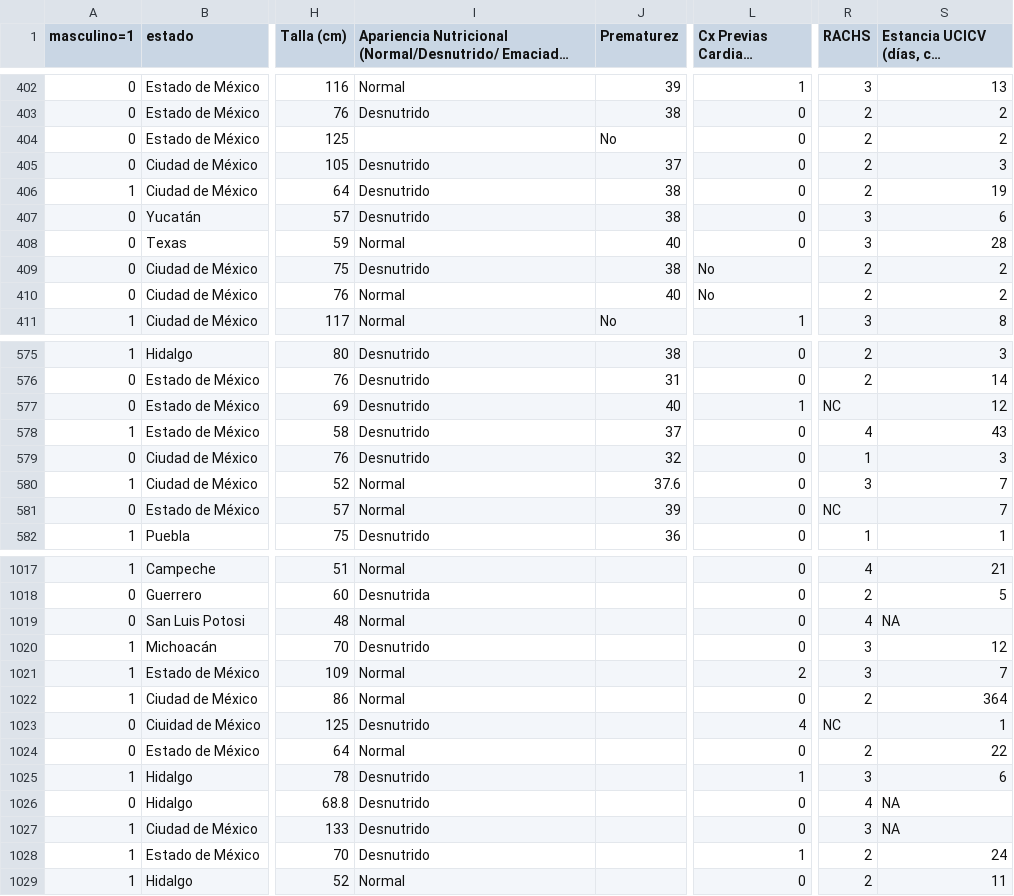
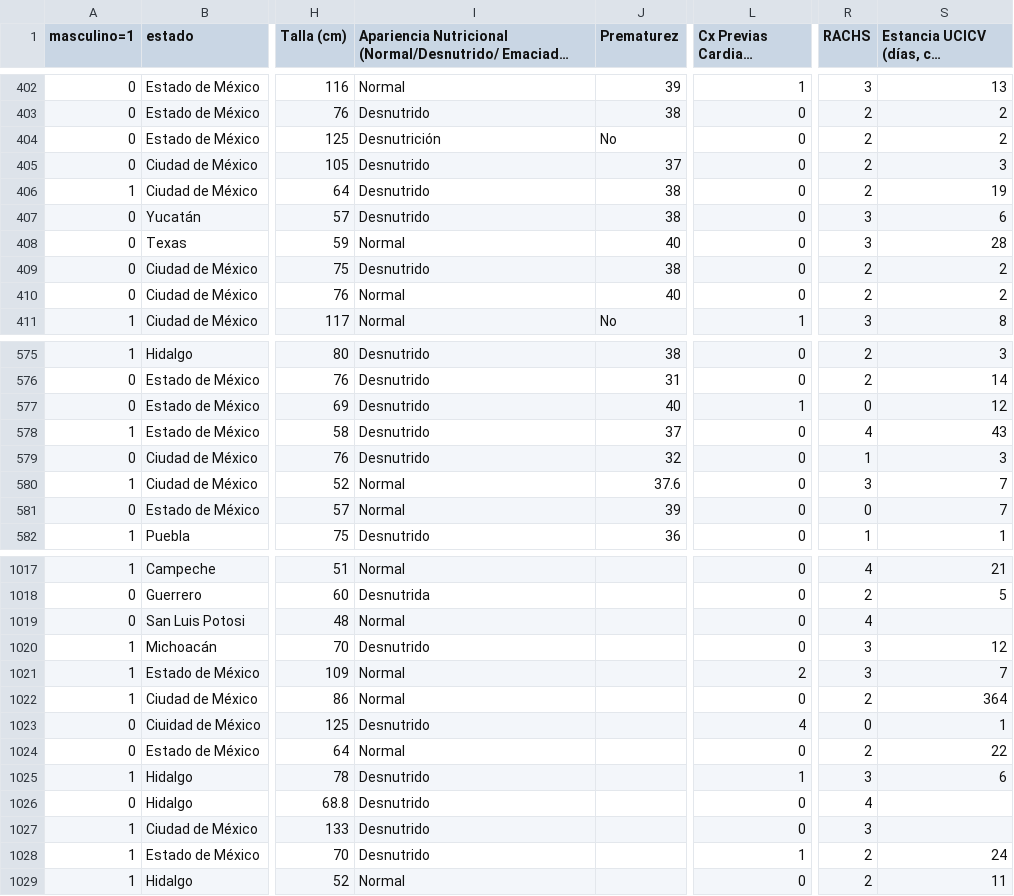
Before and after one commit to DanielaSotoSainz/final_project, a CSV file: cleaning/database_clean.csv, drawn as a sheet; only a part is shown, gaps mark what is left out; long unchanged cells end in …; the diff covers the shown part only; the diff names each change by its address in the sheet, - before the commit and + after, or states it on an @@ line.

```diff
--- a/cleaning/database_clean.csv
+++ b/cleaning/database_clean.csv
-I404: (empty)
+I404: Desnutrición
-L409:L410 (Cx Previas Cardiaca (Numero)): No
+L409:L410 (Cx Previas Cardiaca (Numero)): 0
-R577 (RACHS): NC
+R577 (RACHS): 0
-R581 (RACHS): NC
+R581 (RACHS): 0
-S1019: NA
+S1019: (empty)
-R1023 (RACHS): NC
+R1023 (RACHS): 0
-S1026:S1027: NA
+S1026:S1027: (empty)
```
Also changed, not shown: 30 edited cells elsewhere in this file, 2 other files.
